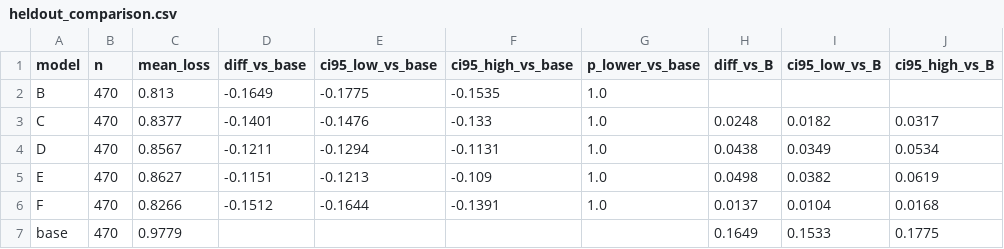
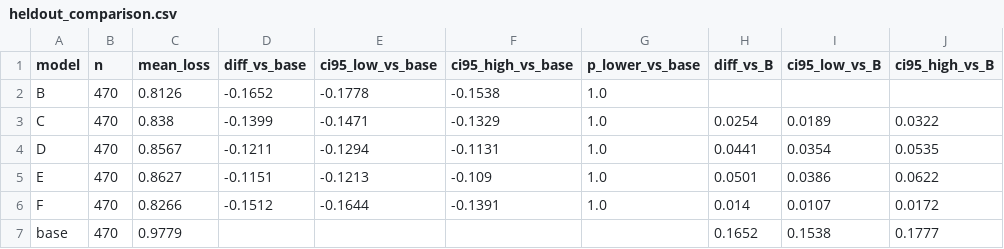
Before and after one commit to mariaaktermukti/bengali-instruction-filtering, a CSV file: results/full_run/heldout_comparison.csv, drawn as a sheet; only a part is shown; the diff names each change by its address in the sheet, - before the commit and + after, or states it on an @@ line.

```diff
--- a/results/full_run/heldout_comparison.csv
+++ b/results/full_run/heldout_comparison.csv
-C2 (mean_loss): 0.813
+C2 (mean_loss): 0.8126
-D2 (diff_vs_base): -0.1649
+D2 (diff_vs_base): -0.1652
-E2 (ci95_low_vs_base): -0.1775
+E2 (ci95_low_vs_base): -0.1778
-F2 (ci95_high_vs_base): -0.1535
+F2 (ci95_high_vs_base): -0.1538
-C3 (mean_loss): 0.8377
+C3 (mean_loss): 0.838
-D3 (diff_vs_base): -0.1401
+D3 (diff_vs_base): -0.1399
-E3 (ci95_low_vs_base): -0.1476
+E3 (ci95_low_vs_base): -0.1471
-F3 (ci95_high_vs_base): -0.133
+F3 (ci95_high_vs_base): -0.1329
-H3 (diff_vs_B): 0.0248
+H3 (diff_vs_B): 0.0254
-I3 (ci95_low_vs_B): 0.0182
+I3 (ci95_low_vs_B): 0.0189
-J3 (ci95_high_vs_B): 0.0317
+J3 (ci95_high_vs_B): 0.0322
-H4 (diff_vs_B): 0.0438
+H4 (diff_vs_B): 0.0441
-I4 (ci95_low_vs_B): 0.0349
+I4 (ci95_low_vs_B): 0.0354
-J4 (ci95_high_vs_B): 0.0534
+J4 (ci95_high_vs_B): 0.0535
-H5 (diff_vs_B): 0.0498
+H5 (diff_vs_B): 0.0501
-I5 (ci95_low_vs_B): 0.0382
+I5 (ci95_low_vs_B): 0.0386
-J5 (ci95_high_vs_B): 0.0619
+J5 (ci95_high_vs_B): 0.0622
-H6 (diff_vs_B): 0.0137
+H6 (diff_vs_B): 0.014
-I6 (ci95_low_vs_B): 0.0104
+I6 (ci95_low_vs_B): 0.0107
-J6 (ci95_high_vs_B): 0.0168
+J6 (ci95_high_vs_B): 0.0172
-H7 (diff_vs_B): 0.1649
+H7 (diff_vs_B): 0.1652
-I7 (ci95_low_vs_B): 0.1533
+I7 (ci95_low_vs_B): 0.1538
-J7 (ci95_high_vs_B): 0.1775
+J7 (ci95_high_vs_B): 0.1777
```
Also changed, not shown: results/full_run/heldout_by_domain.csv, results/full_run/heldout_per_example.csv, 7 other files.
